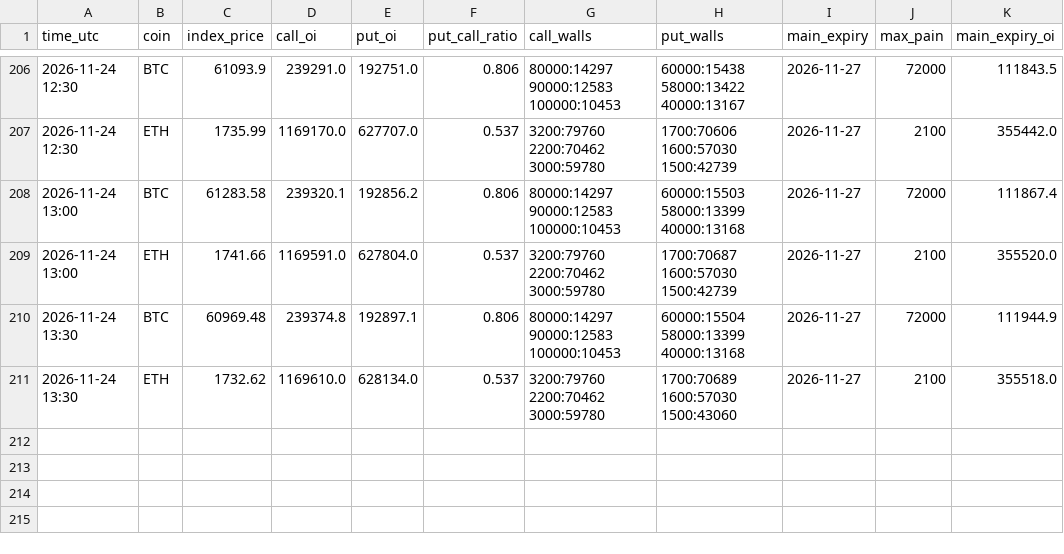
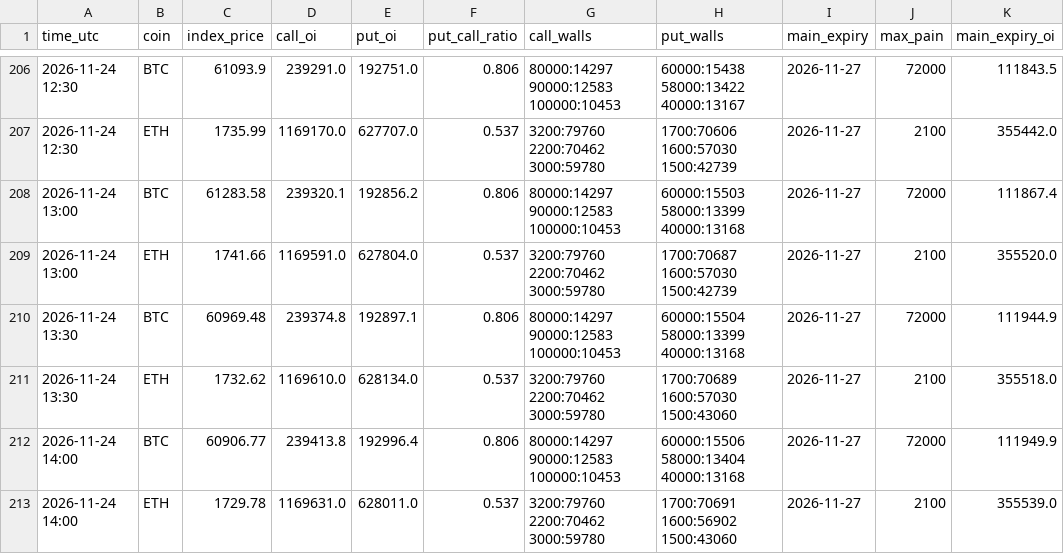
Before and after one commit to extraicy/btc-journal-data, a CSV file: data/collector/deribit_summary.csv, drawn as a sheet; only a part is shown, gaps mark what is left out.

```diff
--- a/data/collector/deribit_summary.csv
+++ b/data/collector/deribit_summary.csv
@@ -211 +211,3 @@ time_utc,coin,index_price,call_oi,put_oi,put_call_ratio,call_walls,put_walls,mai
 2026-11-24 13:30,ETH,1732.62,1169610.0,628134.0,0.537,3200:79760 2200:70462 3000:59780,1700:70689 1600:57030 1500:43060,2026-11-27,2100,355518.0
+2026-11-24 14:00,BTC,60906.77,239413.8,192996.4,0.806,80000:14297 90000:12583 100000:10453,60000:15506 58000:13404 40000:13168,2026-11-27,72000,111949.9
+2026-11-24 14:00,ETH,1729.78,1169631.0,628011.0,0.537,3200:79760 2200:70462 3000:59780,1700:70691 1600:56902 1500:43060,2026-11-27,2100,355539.0
```
Also changed, not shown: data/collector/hl_ctx_SOL_2026-11.csv, data/levels_core/2026-11-24.csv, 14 other files.
